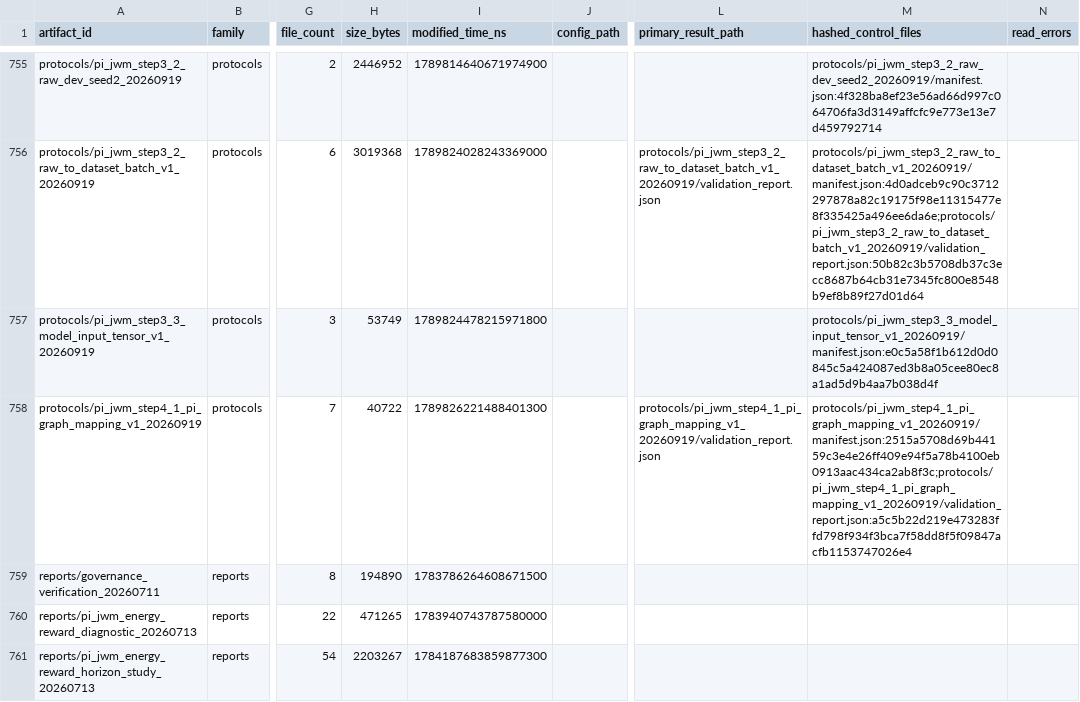
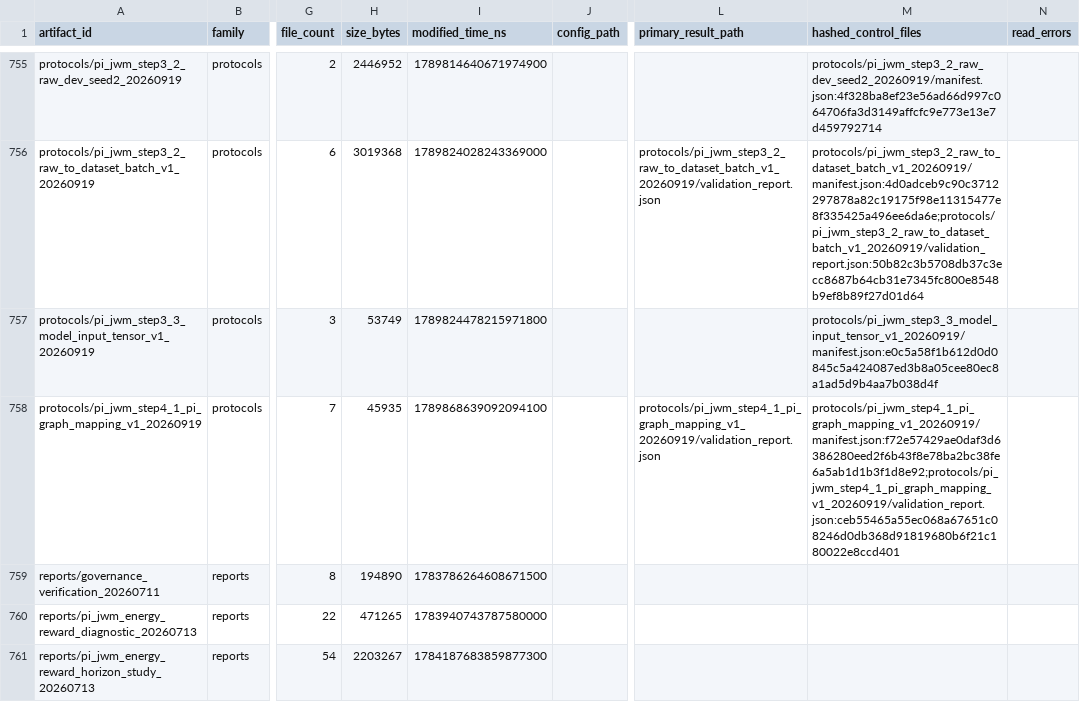
Before and after one commit to yys806/network-state-world-model, a CSV file: docs/registries/generated/artifact_catalog.csv, drawn as a sheet; only a part is shown, gaps mark what is left out; the diff names each change by its address in the sheet, - before the commit and + after, or states it on an @@ line.

```diff
--- a/docs/registries/generated/artifact_catalog.csv
+++ b/docs/registries/generated/artifact_catalog.csv
-H758 (size_bytes): 40722
+H758 (size_bytes): 45935
-I758 (modified_time_ns): 1789826221488401300
+I758 (modified_time_ns): 1789868639092094100
-M758 (hashed_control_files): protocols/pi_jwm_step4_1_pi_graph_mapping_v1_20260919/manifest.json:2515a5708d69b44159c3e4e26ff409e94f5a78b4100eb0913aac434ca2ab8f3c;protocols/pi_jwm_step4_1_pi_graph_mapping_v1_20260919/validation_report.json:a5c5b22d219e473283ffd798f934f3bca7f58dd8f5f09847acfb1153747026e4
+M758 (hashed_control_files): protocols/pi_jwm_step4_1_pi_graph_mapping_v1_20260919/manifest.json:f72e57429ae0daf3d6386280eed2f6b43f8e78ba2bc38fe6a5ab1d1b3f1d8e92;protocols/pi_jwm_step4_1_pi_graph_mapping_v1_20260919/validation_report.json:ceb55465a55ec068a67651c08246d0db368d91819680b6f21c180022e8ccd401
```
Also changed, not shown: docs/registries/generated/tracked_file_inventory.csv, 23 other files.
